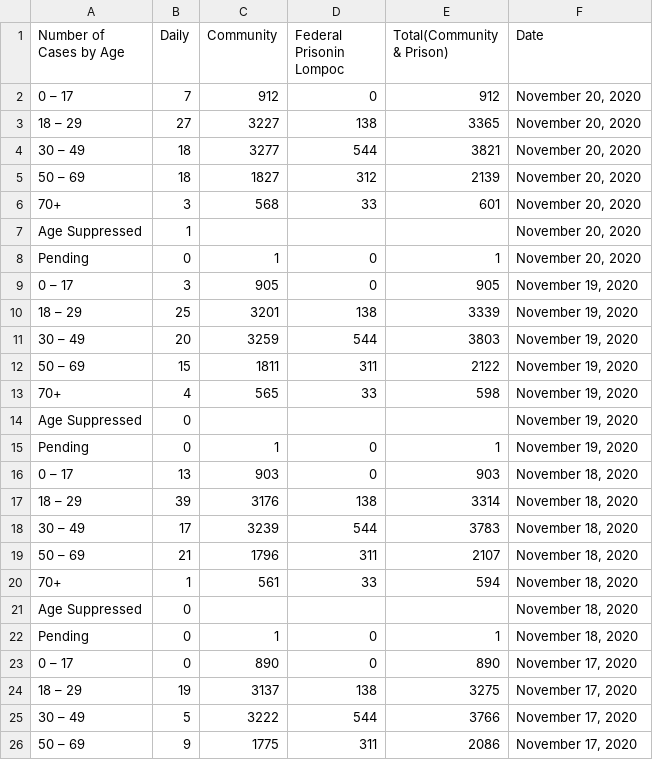
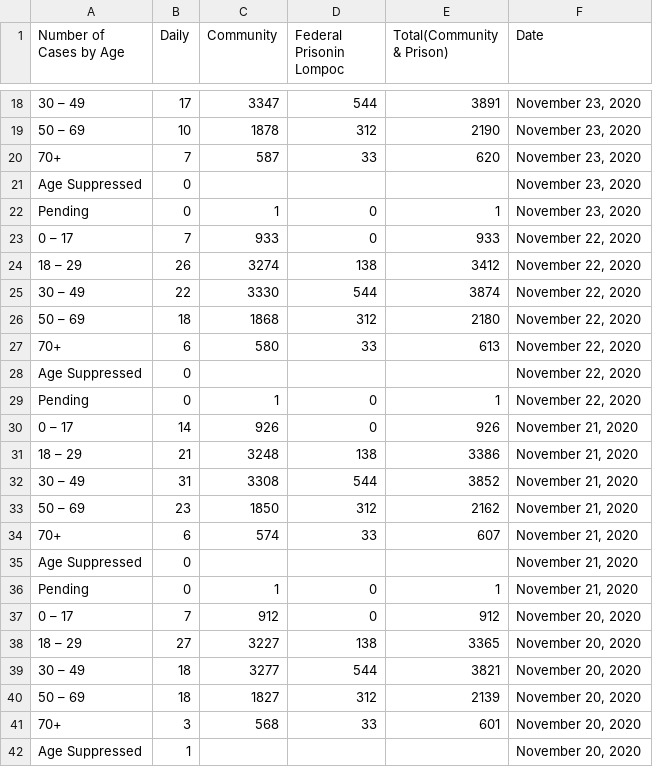
Before and after one commit to bryandaetz1/SB_County_COVID-19_Data, a CSV file: CSV_Files/cases_by_age.csv, drawn as a sheet; only a part is shown, gaps mark what is left out; the shorter side is filled out with more unchanged rows; the diff covers the shown part only.

```diff
--- a/CSV_Files/cases_by_age.csv
+++ b/CSV_Files/cases_by_age.csv
@@ -2 +18,20 @@ Number of Cases by Age,Daily ,Community,Federal Prisonin Lompoc,Total(Community
+30 – 49,17,3347,544,3891,"November 23, 2020"
+50 – 69,10,1878,312,2190,"November 23, 2020"
+70+,7,587,33,620,"November 23, 2020"
+Age Suppressed,0,,,,"November 23, 2020"
+Pending,0,1,0,1,"November 23, 2020"
+0 – 17,7,933,0,933,"November 22, 2020"
+18 – 29,26,3274,138,3412,"November 22, 2020"
+30 – 49,22,3330,544,3874,"November 22, 2020"
+50 – 69,18,1868,312,2180,"November 22, 2020"
+70+,6,580,33,613,"November 22, 2020"
+Age Suppressed,0,,,,"November 22, 2020"
+Pending,0,1,0,1,"November 22, 2020"
+0 – 17,14,926,0,926,"November 21, 2020"
+18 – 29,21,3248,138,3386,"November 21, 2020"
+30 – 49,31,3308,544,3852,"November 21, 2020"
+50 – 69,23,1850,312,2162,"November 21, 2020"
+70+,6,574,33,607,"November 21, 2020"
+Age Suppressed,0,,,,"November 21, 2020"
+Pending,0,1,0,1,"November 21, 2020"
 0 – 17,7,912,0,912,"November 20, 2020"
```
Also changed, not shown: 16 added rows elsewhere in this file, CSV_Files/cases_by_area.csv, CSV_Files/ethnicity.csv, 4 other files.
